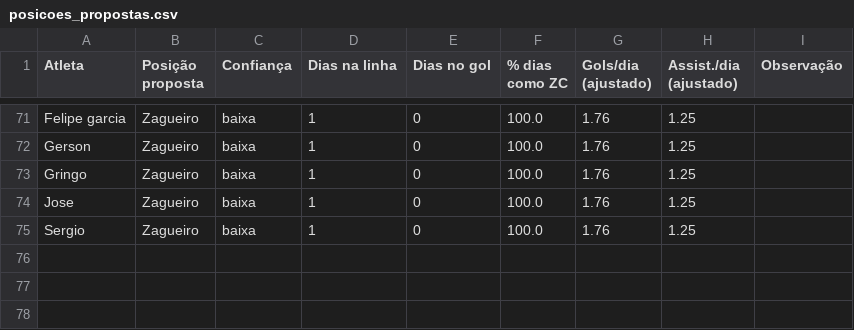
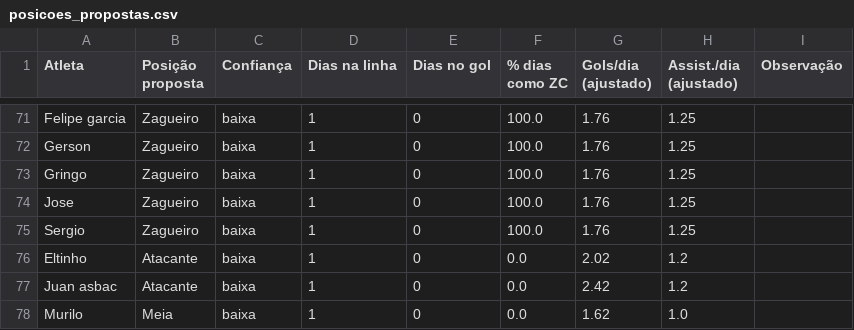
Before and after one commit to filubke/Aranha_Marrom, a CSV file: sorteio_am/dados/posicoes_propostas.csv, drawn as a sheet; only a part is shown, gaps mark what is left out.

```diff
--- a/sorteio_am/dados/posicoes_propostas.csv
+++ b/sorteio_am/dados/posicoes_propostas.csv
@@ -75 +75,4 @@ Jose,Zagueiro,baixa,1,0,100.0,1.76,1.25,
 Sergio,Zagueiro,baixa,1,0,100.0,1.76,1.25,
+Eltinho,Atacante,baixa,1,0,0.0,2.02,1.2,
+Juan asbac,Atacante,baixa,1,0,0.0,2.42,1.2,
+Murilo,Meia,baixa,1,0,0.0,1.62,1.0,
```
Also changed, not shown: 13 other files.
